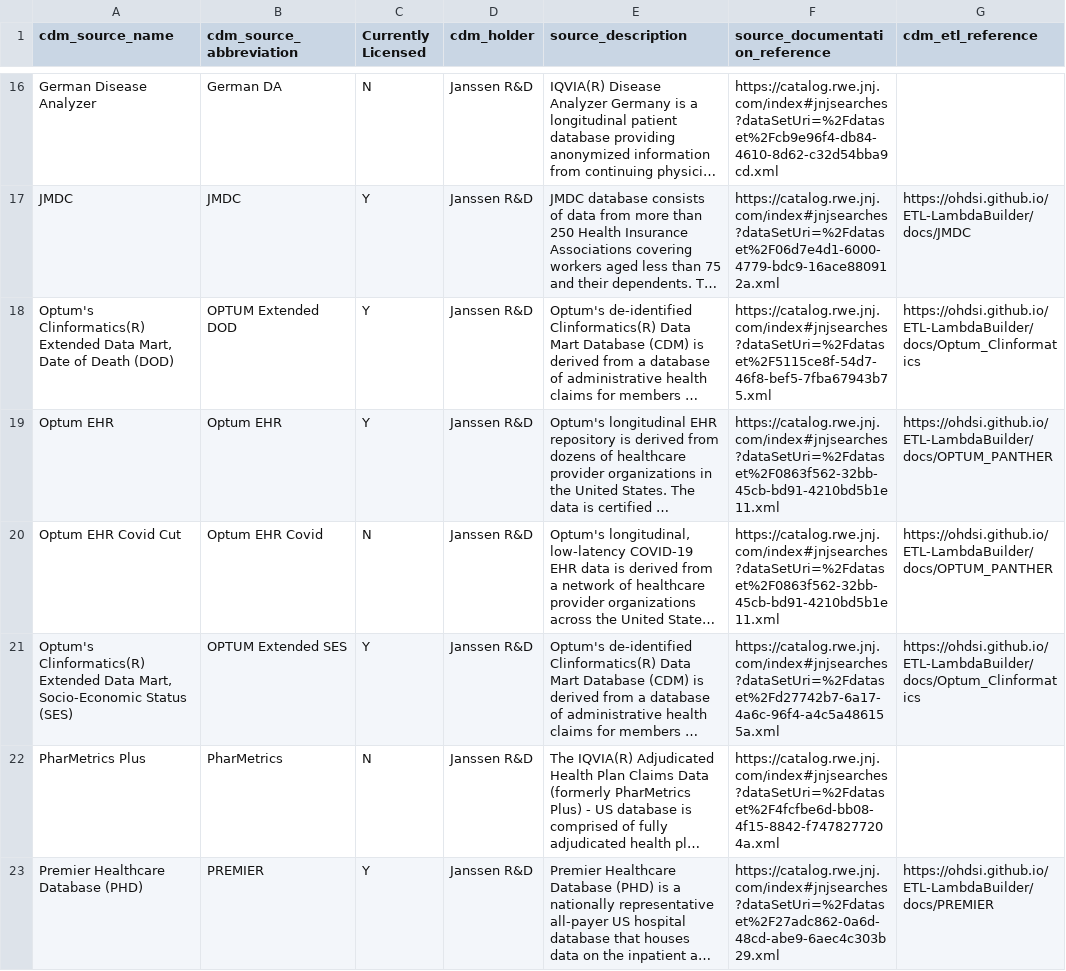
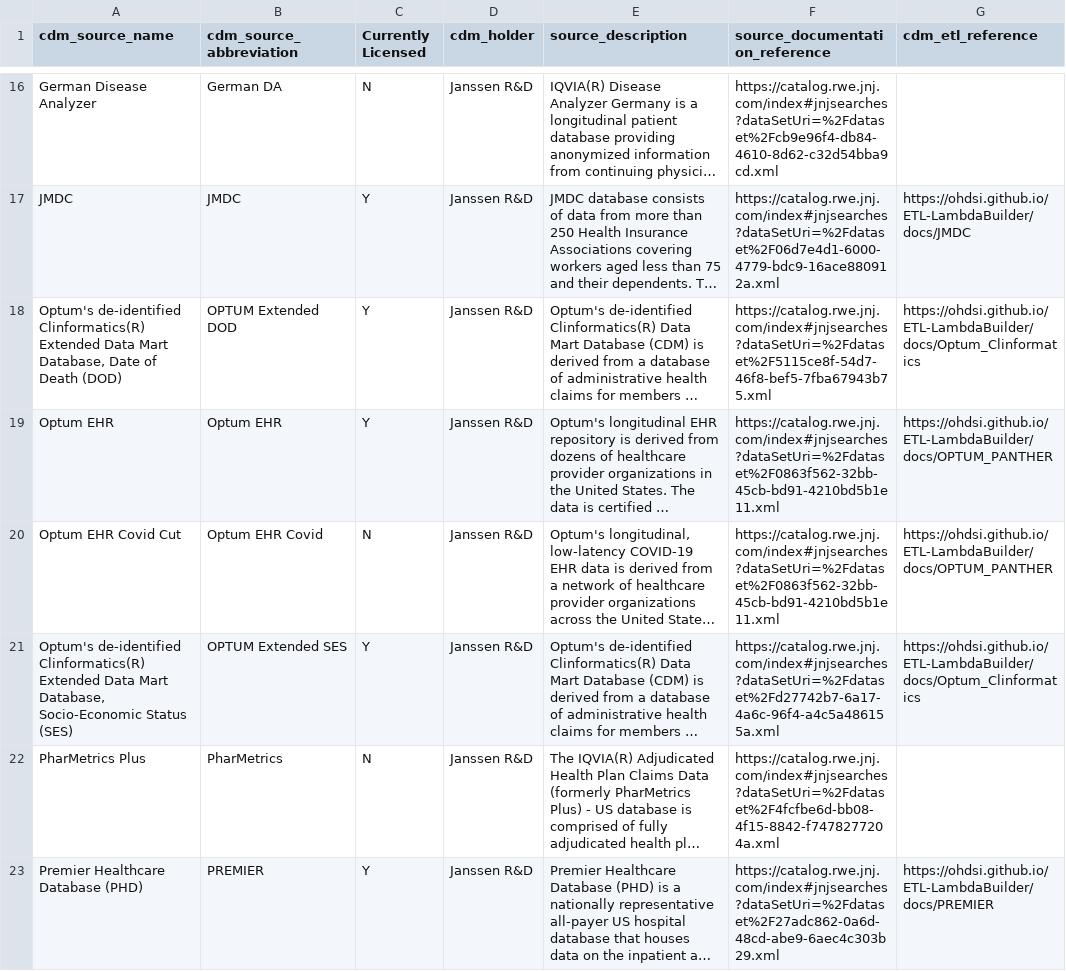
Before and after one commit to OHDSI/ETL-LambdaBuilder, a CSV file: cdm_source/cdm_source.csv, drawn as a sheet; only a part is shown, gaps mark what is left out; long unchanged cells end in …; the diff names each change by its address in the sheet, - before the commit and + after, or states it on an @@ line.

Commit message:
Update cdm_source.csv

```diff
--- a/cdm_source/cdm_source.csv
+++ b/cdm_source/cdm_source.csv
-A18 (cdm_source_name): Optum's Clinformatics(R) Extended Data Mart, Date of…
+A18 (cdm_source_name): Optum's de-identified Clinformatics(R) Extended Data Mart Database, Date of…
-A21 (cdm_source_name): Optum's Clinformatics(R) Extended Data Mart, Socio-Economic Status…
+A21 (cdm_source_name): Optum's de-identified Clinformatics(R) Extended Data Mart Database, Socio-Economic Status…
```
